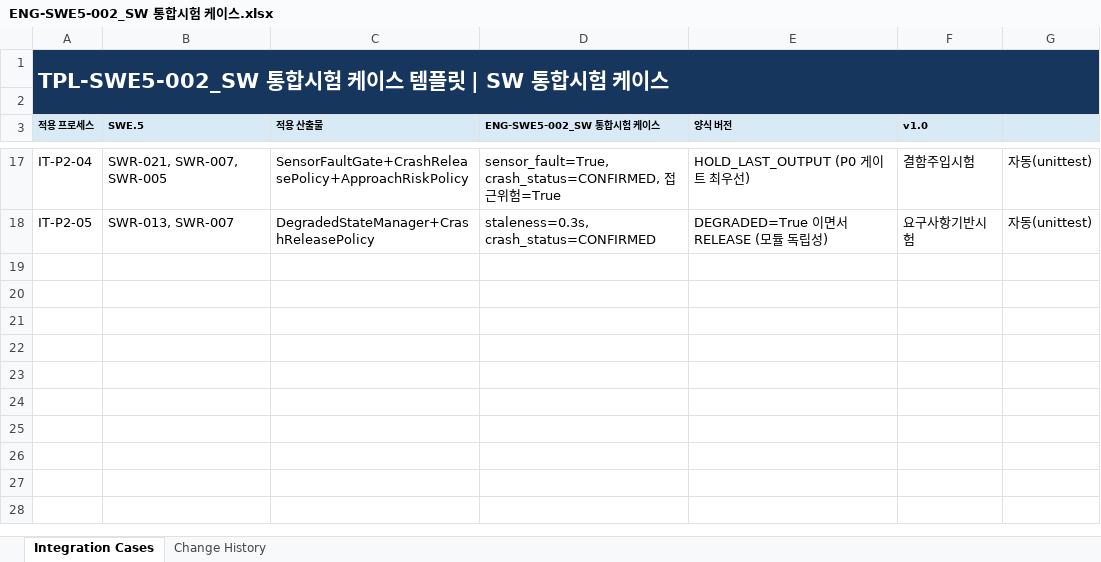
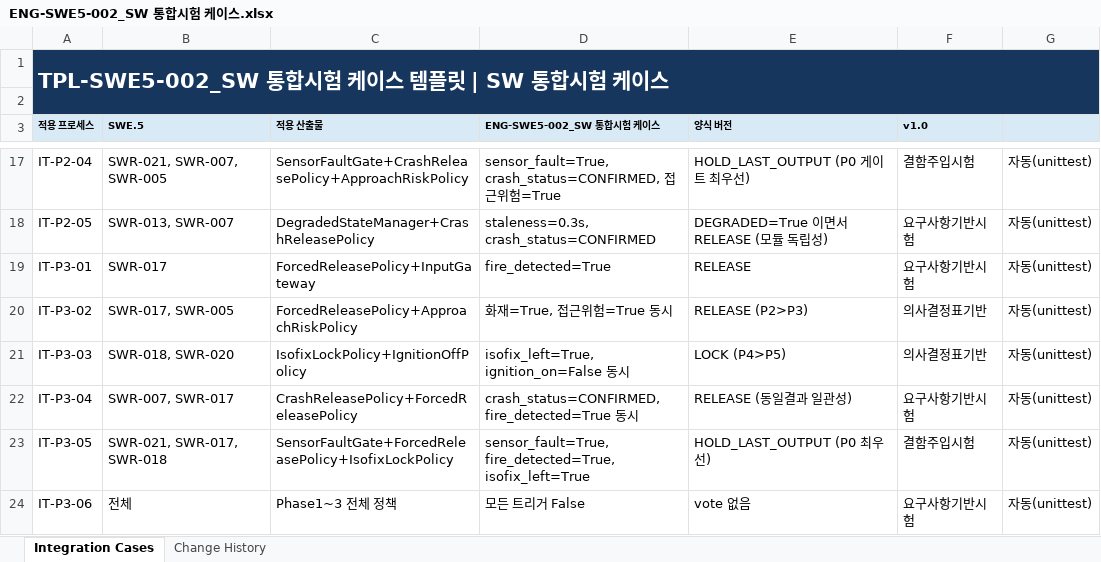
Before and after one commit to wansiks83/NGV, an Excel workbook: 02_Tier/02_WorkProduct/doc/engineering/SoftwareComponentVerificationAndIntegrationVerification/ENG-SWE5-002_SW 통합시험 케이스.xlsx, sheet Integration Cases, drawn as a sheet; only a part is shown, gaps mark what is left out; values as stored, in another font and other column widths than the file's, no borders; table styles not drawn; the diff names each change by its address in the sheet, - before the commit and + after, or states it on an @@ line.

```diff
--- a/02_Tier/02_WorkProduct/doc/engineering/SoftwareComponentVerificationAndIntegrationVerification/ENG-SWE5-002_SW 통합시험 케이스.xlsx (sheet Integration Cases)
+++ b/02_Tier/02_WorkProduct/doc/engineering/SoftwareComponentVerificationAndIntegrationVerification/ENG-SWE5-002_SW 통합시험 케이스.xlsx (sheet Integration Cases)
+row 19: IT-P3-01 | SWR-017 | ForcedReleasePolicy+InputGateway | fire_detected=True | RELEASE | 요구사항기반시험 | 자동(unittest)
+row 20: IT-P3-02 | SWR-017, SWR-005 | ForcedReleasePolicy+ApproachRiskPolicy | 화재=True, 접근위험=True 동시 | RELEASE (P2>P3) | 의사결정표기반 | 자동(unittest)
+row 21: IT-P3-03 | SWR-018, SWR-020 | IsofixLockPolicy+IgnitionOffPolicy | isofix_left=True, ignition_on=False 동시 | LOCK (P4>P5) | 의사결정표기반 | 자동(unittest)
+row 22: IT-P3-04 | SWR-007, SWR-017 | CrashReleasePolicy+ForcedReleasePolicy | crash_status=CONFIRMED, fire_detected=True 동시 | RELEASE (동일결과 일관성) | 요구사항기반시험 | 자동(unittest)
+row 23: IT-P3-05 | SWR-021, SWR-017, SWR-018 | SensorFaultGate+ForcedReleasePolicy+IsofixLockPolicy | sensor_fault=True, fire_detected=True, isofix_left=True | HOLD_LAST_OUTPUT (P0 최우선) | 결함주입시험 | 자동(unittest)
+row 24: IT-P3-06 | 전체 | Phase1~3 전체 정책 | 모든 트리거 False | vote 없음 | 요구사항기반시험 | 자동(unittest)
```
Also changed, not shown: 02_Tier/02_WorkProduct/doc/engineering/SoftwareComponentVerificationAndIntegrationVerification/ENG-SWE5-003_SW 통합시험 결과서.xlsx, 02_Tier/02_WorkProduct/doc/engineering/Traceability/ENG-TRC-001_양방향 요구사항 추적 매트릭스.xlsx, 1 other file.
